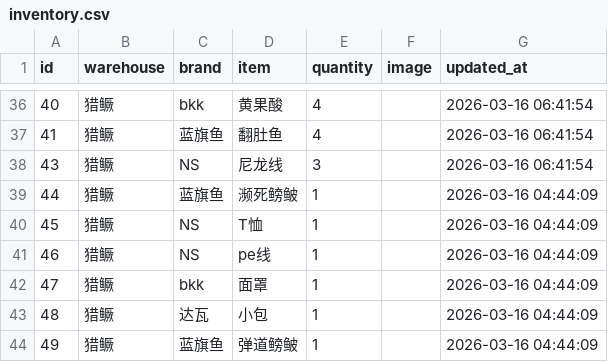
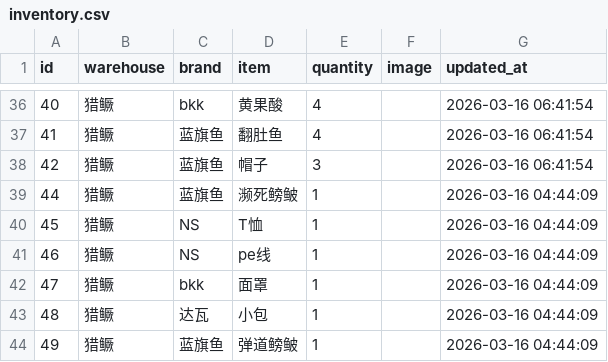
Before and after one commit to whalesw2026/fishing-inventory-web, a CSV file: inventory.csv, drawn as a sheet; only a part is shown, gaps mark what is left out.

Commit message:
Update: 2026-03-16 08:02:22

```diff
--- a/inventory.csv
+++ b/inventory.csv
@@ -37,3 +37,3 @@
 41,猎鳜,蓝旗鱼,翻肚鱼,4,,2026-03-16 06:41:54
-43,猎鳜,NS,尼龙线,3,,2026-03-16 06:41:54
+42,猎鳜,蓝旗鱼,帽子,3,,2026-03-16 06:41:54
 44,猎鳜,蓝旗鱼,濒死鳑鲏,1,,2026-03-16 04:44:09
```
